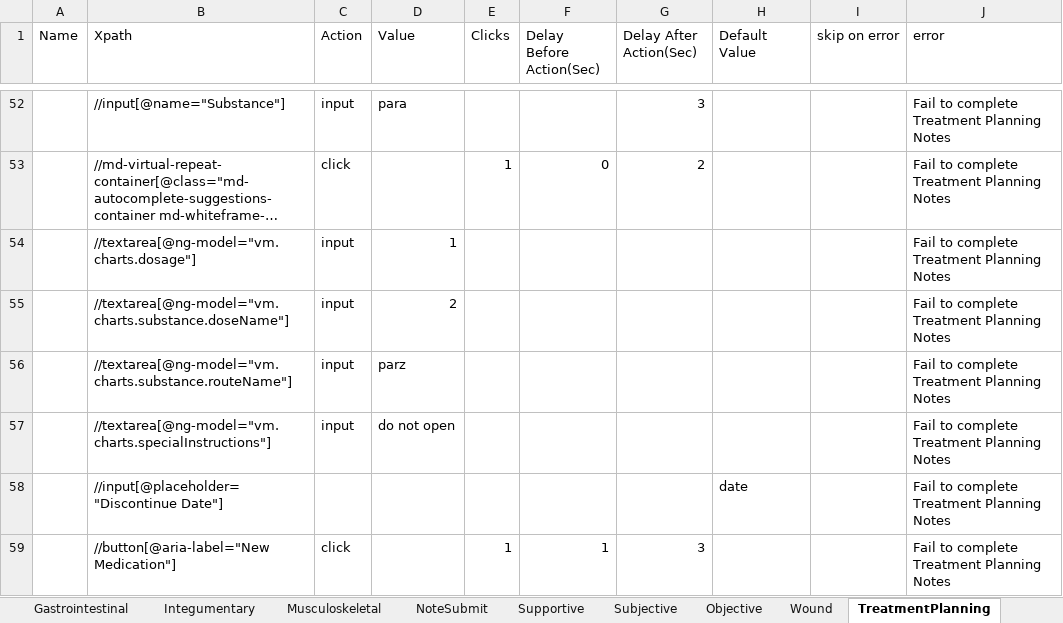
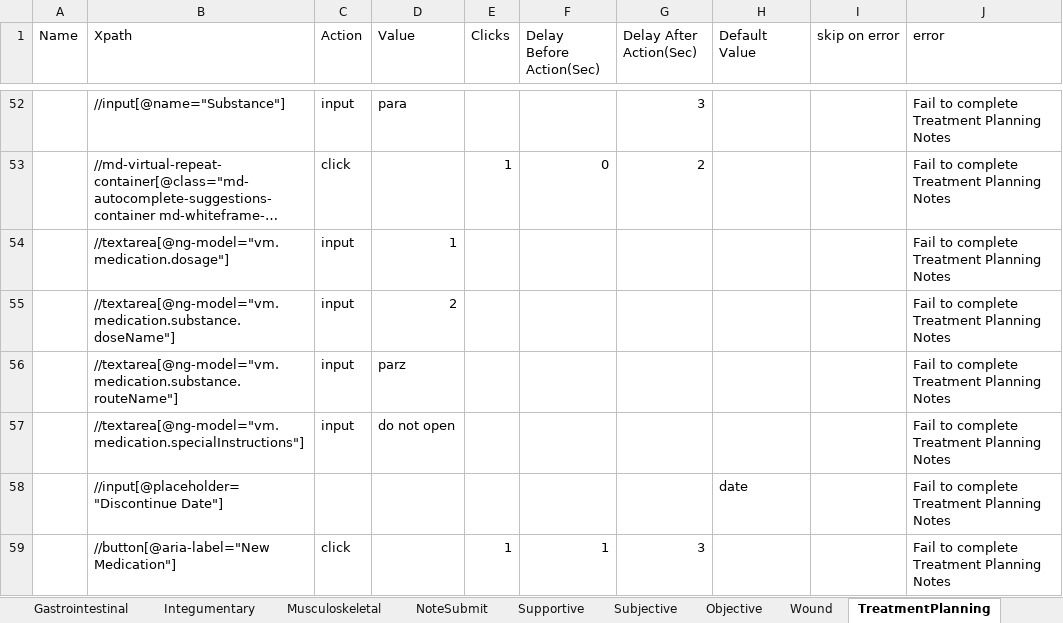
Before and after one commit to Ustingit/Automation, an Excel workbook: resources/Clinician.xlsx, sheet TreatmentPlanning, drawn as a sheet; only a part is shown, gaps mark what is left out; long unchanged cells end in …; values as stored, in another font and other column widths than the file's, no borders; the diff names each change by its address in the sheet, - before the commit and + after, or states it on an @@ line.

Commit message:
fix for treatment planning

```diff
--- a/resources/Clinician.xlsx (sheet TreatmentPlanning)
+++ b/resources/Clinician.xlsx (sheet TreatmentPlanning)
-B54 (Xpath): //textarea[@ng-model="vm.charts.dosage"]
+B54 (Xpath): //textarea[@ng-model="vm.medication.dosage"]
-B55 (Xpath): //textarea[@ng-model="vm.charts.substance.doseName"]
+B55 (Xpath): //textarea[@ng-model="vm.medication.substance.doseName"]
-B56 (Xpath): //textarea[@ng-model="vm.charts.substance.routeName"]
+B56 (Xpath): //textarea[@ng-model="vm.medication.substance.routeName"]
-B57 (Xpath): //textarea[@ng-model="vm.charts.specialInstructions"]
+B57 (Xpath): //textarea[@ng-model="vm.medication.specialInstructions"]
```
